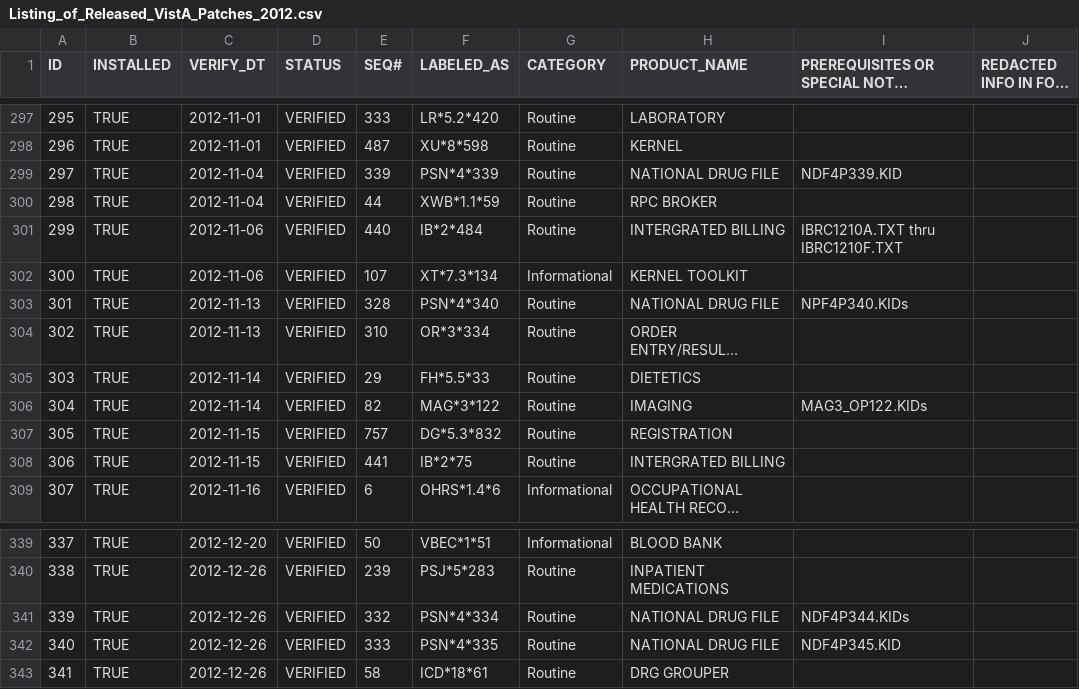
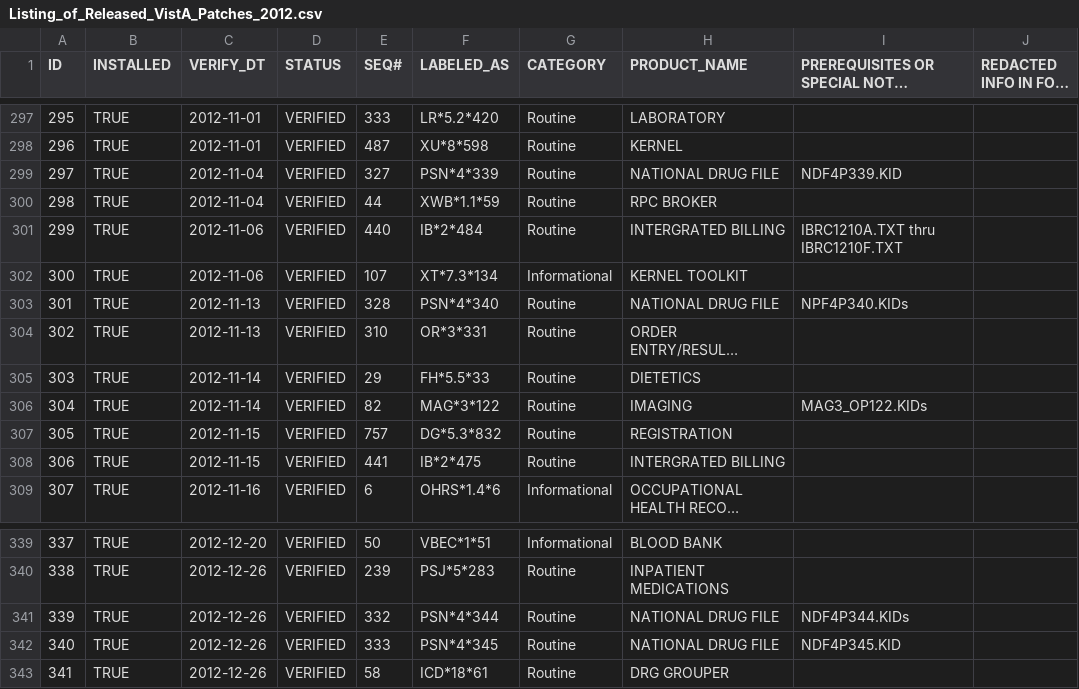
Before and after one commit to WorldVistA/VistA, a CSV file: Packages/Uncategorized/Listing_of_Released_VistA_Patches_2012.csv, drawn as a sheet; only a part is shown, gaps mark what is left out; long unchanged cells end in …; the diff names each change by its address in the sheet, - before the commit and + after, or states it on an @@ line.

Commit message:
Fix typos in VA FOIA patches 2012 spreadsheet
Fix patch install names:

 OR*3*334 ->  OR*3*331
 IB*2*75 -> IB*2*475
 PSN*4*334 -> PSN*4*344
 PSN*4*335 -> PSN*4*345

Also change the seq# for PSN*4*339 from 339 to 327.

Original-Change-Id: I1865a07424bc07c37f8d922bbddda7568b7a1426

```diff
--- a/Packages/Uncategorized/Listing_of_Released_VistA_Patches_2012.csv
+++ b/Packages/Uncategorized/Listing_of_Released_VistA_Patches_2012.csv
-E299 (SEQ#): 339
+E299 (SEQ#): 327
-F304 (LABELED_AS): OR*3*334
+F304 (LABELED_AS): OR*3*331
-F308 (LABELED_AS): IB*2*75
+F308 (LABELED_AS): IB*2*475
-F341 (LABELED_AS): PSN*4*334
+F341 (LABELED_AS): PSN*4*344
-F342 (LABELED_AS): PSN*4*335
+F342 (LABELED_AS): PSN*4*345
```
